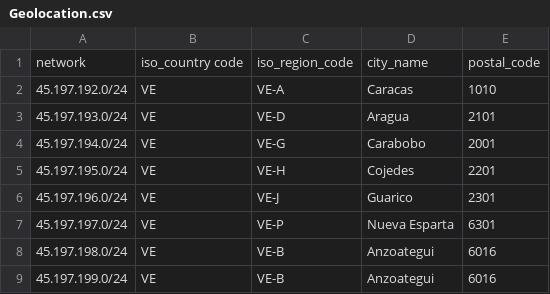
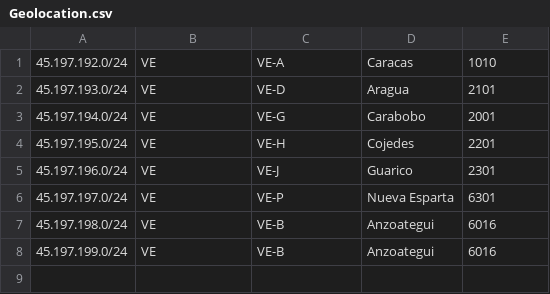
Before and after one commit to Samu3LC/GeoFeed, a CSV file: Geolocation.csv, drawn as a sheet.

Commit message:
Update Geolocation.csv

```diff
--- a/Geolocation.csv
+++ b/Geolocation.csv
@@ -1,2 +1 @@
-network;iso_country code;iso_region_code;city_name;postal_code
 45.197.192.0/24;VE;VE-A;Caracas;1010
```
